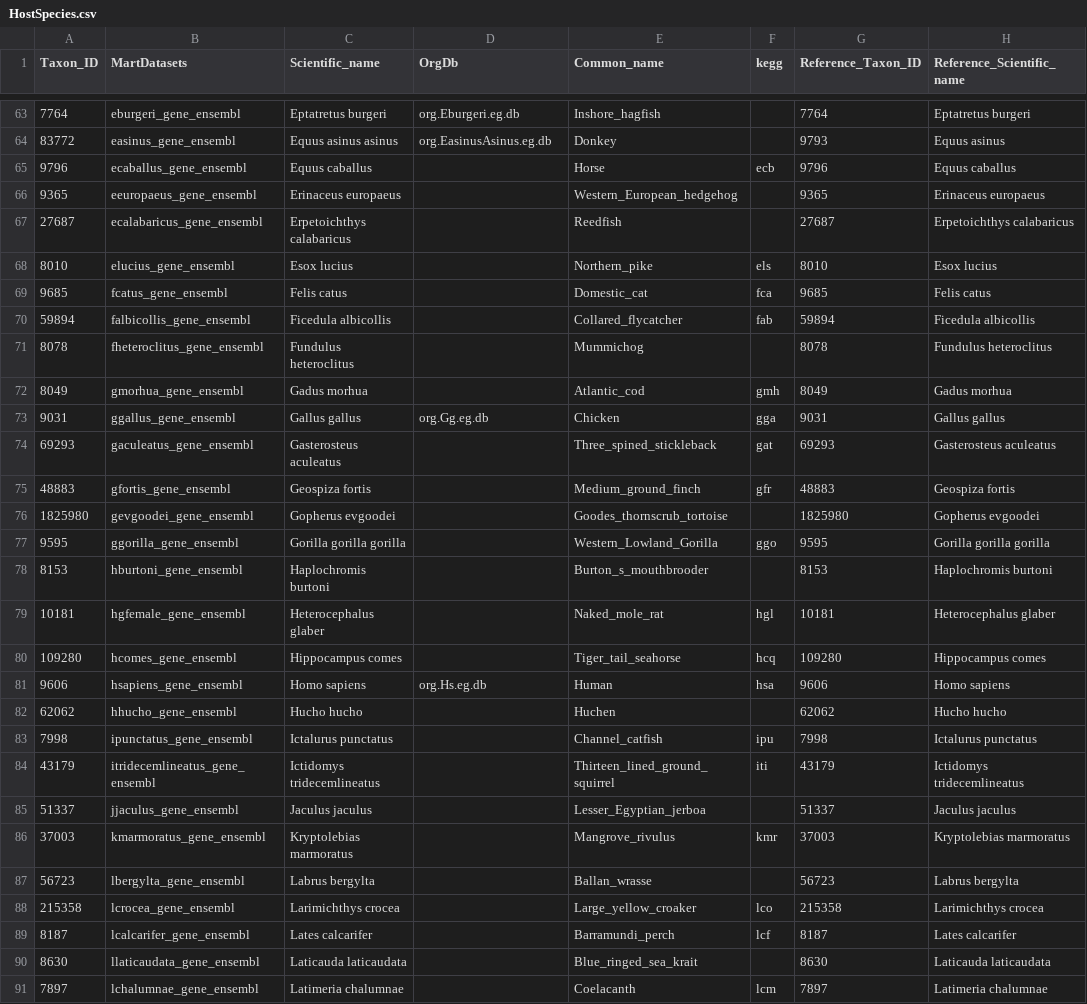
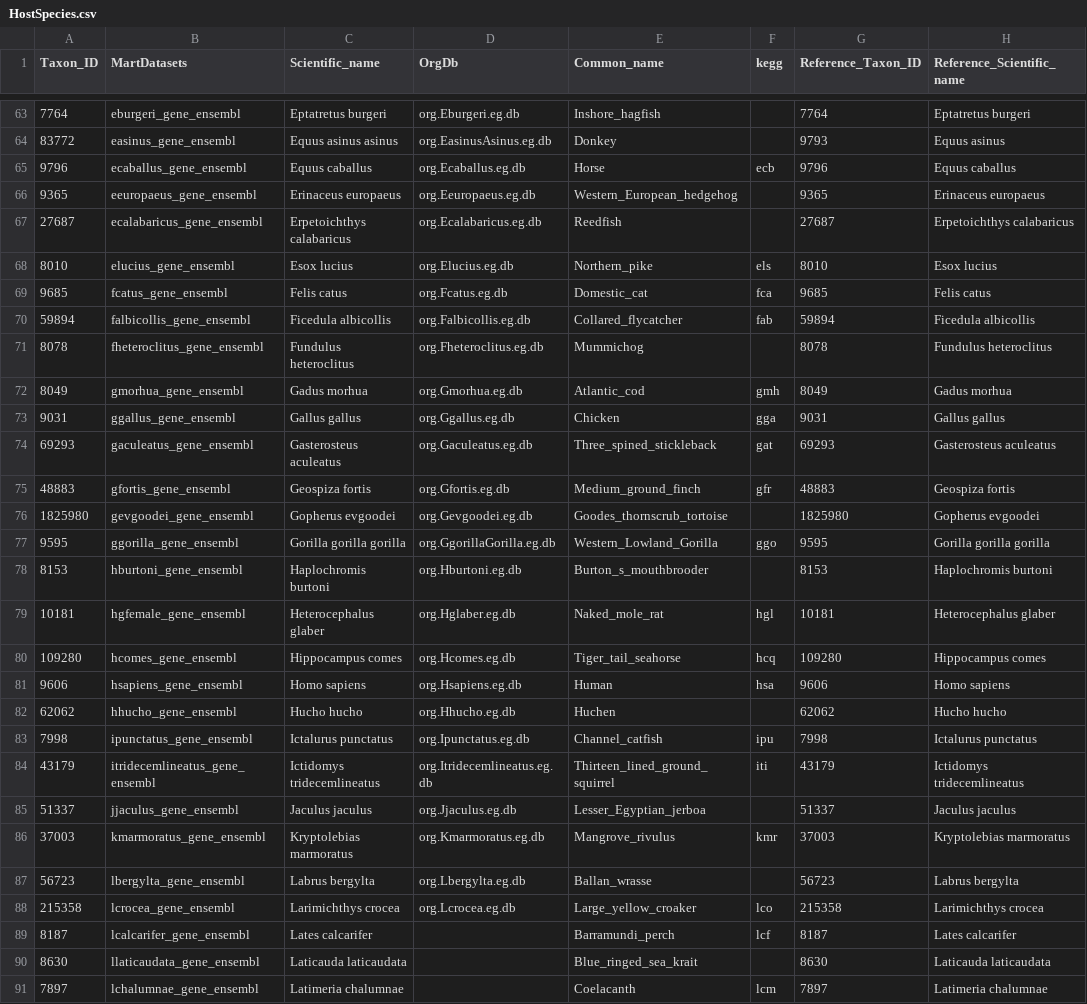
Before and after one commit to patrick-douglas/MTD-Explorer, a CSV file: HostSpecies.csv, drawn as a sheet; only a part is shown, gaps mark what is left out; the diff names each change by its address in the sheet, - before the commit and + after, or states it on an @@ line.

Commit message:
update to orgdb in HostSpecies.csv

```diff
--- a/HostSpecies.csv
+++ b/HostSpecies.csv
-D65 (OrgDb): (empty)
+D65 (OrgDb): org.Ecaballus.eg.db
-D66 (OrgDb): (empty)
+D66 (OrgDb): org.Eeuropaeus.eg.db
-D67 (OrgDb): (empty)
+D67 (OrgDb): org.Ecalabaricus.eg.db
-D68 (OrgDb): (empty)
+D68 (OrgDb): org.Elucius.eg.db
-D69 (OrgDb): (empty)
+D69 (OrgDb): org.Fcatus.eg.db
-D70 (OrgDb): (empty)
+D70 (OrgDb): org.Falbicollis.eg.db
-D71 (OrgDb): (empty)
+D71 (OrgDb): org.Fheteroclitus.eg.db
-D72 (OrgDb): (empty)
+D72 (OrgDb): org.Gmorhua.eg.db
-D73 (OrgDb): org.Gg.eg.db
+D73 (OrgDb): org.Ggallus.eg.db
-D74 (OrgDb): (empty)
+D74 (OrgDb): org.Gaculeatus.eg.db
-D75 (OrgDb): (empty)
+D75 (OrgDb): org.Gfortis.eg.db
-D76 (OrgDb): (empty)
+D76 (OrgDb): org.Gevgoodei.eg.db
-D77 (OrgDb): (empty)
+D77 (OrgDb): org.GgorillaGorilla.eg.db
-D78 (OrgDb): (empty)
+D78 (OrgDb): org.Hburtoni.eg.db
-D79 (OrgDb): (empty)
+D79 (OrgDb): org.Hglaber.eg.db
-D80 (OrgDb): (empty)
+D80 (OrgDb): org.Hcomes.eg.db
-D81 (OrgDb): org.Hs.eg.db
+D81 (OrgDb): org.Hsapiens.eg.db
-D82 (OrgDb): (empty)
+D82 (OrgDb): org.Hhucho.eg.db
-D83 (OrgDb): (empty)
+D83 (OrgDb): org.Ipunctatus.eg.db
-D84 (OrgDb): (empty)
+D84 (OrgDb): org.Itridecemlineatus.eg.db
-D85 (OrgDb): (empty)
+D85 (OrgDb): org.Jjaculus.eg.db
-D86 (OrgDb): (empty)
+D86 (OrgDb): org.Kmarmoratus.eg.db
-D87 (OrgDb): (empty)
+D87 (OrgDb): org.Lbergylta.eg.db
-D88 (OrgDb): (empty)
+D88 (OrgDb): org.Lcrocea.eg.db
```
